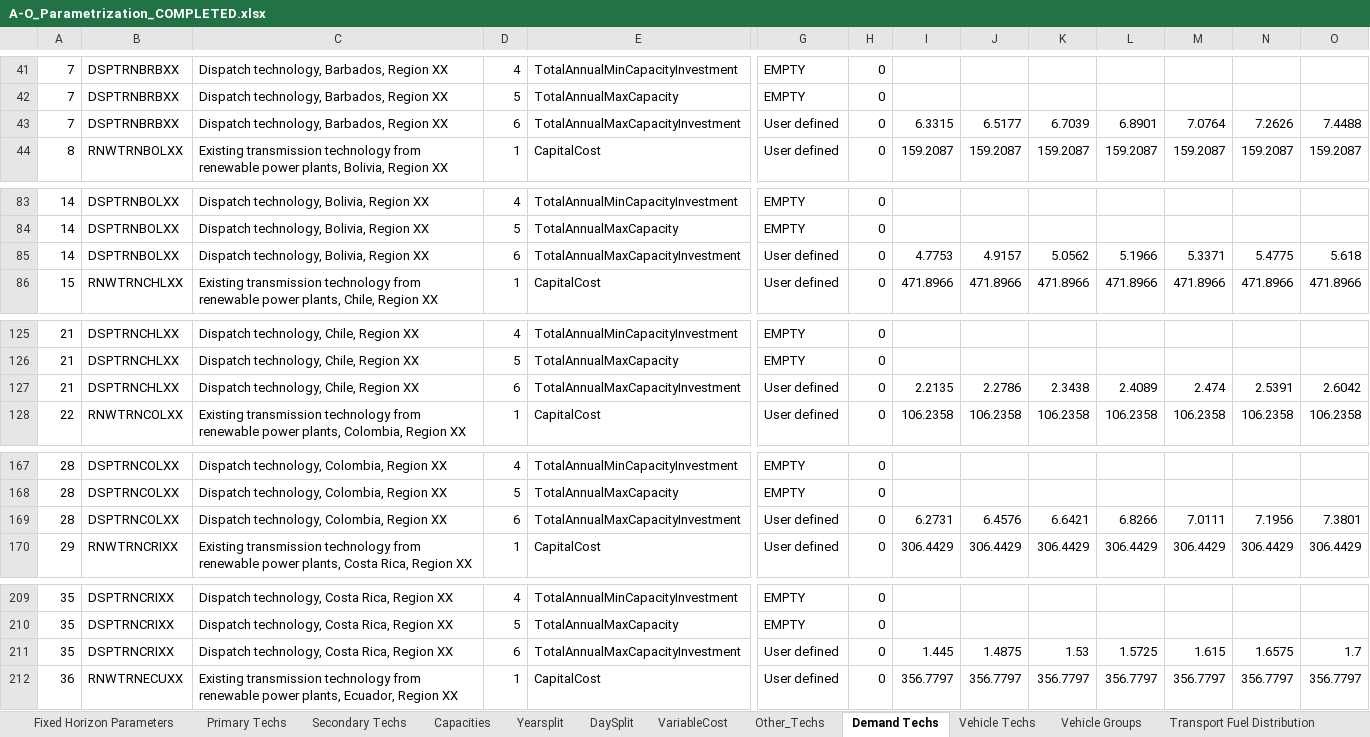
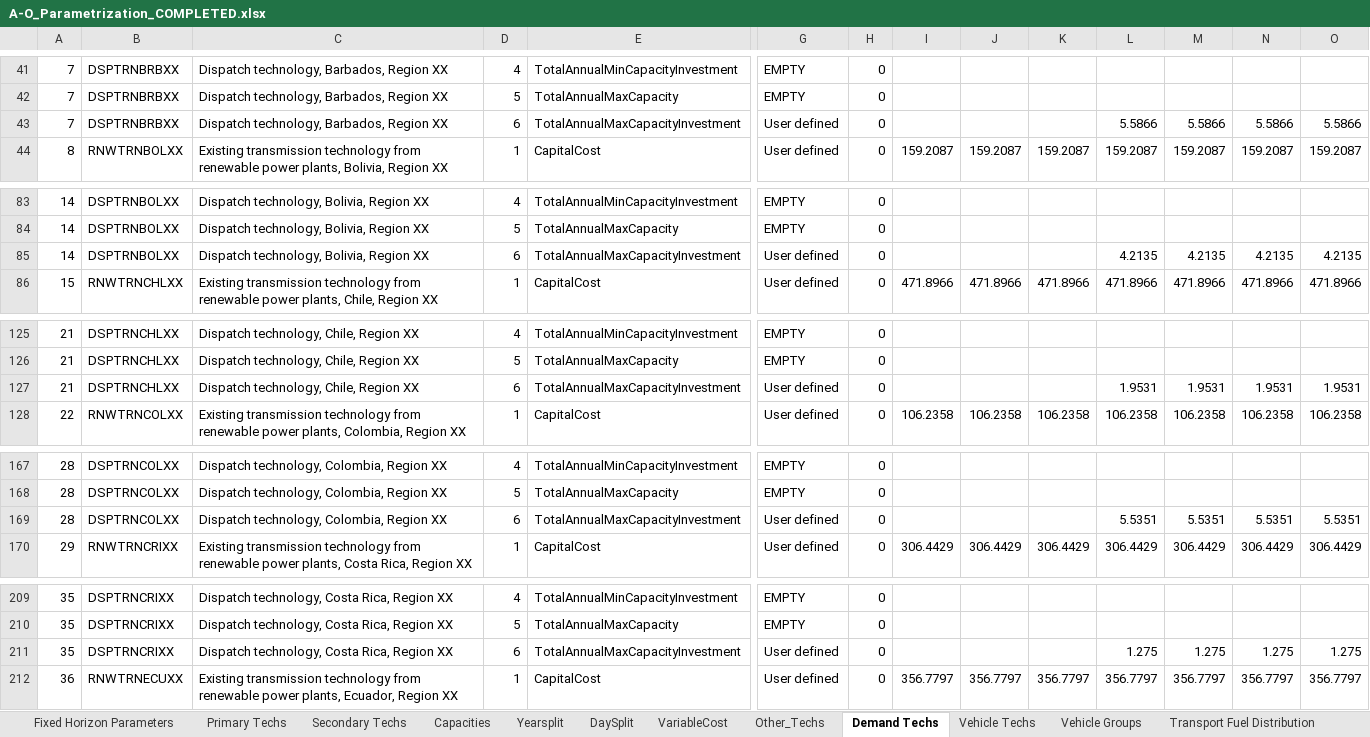
Before and after one commit to Climate-Lead-Group/relac_tx, an Excel workbook: t1_confection/A1_Outputs/A1_Outputs_INV/A-O_Parametrization_COMPLETED.xlsx, sheet Demand Techs, drawn as a sheet; only a part is shown, gaps mark what is left out; values as stored, in another font and other column widths than the file's, no borders; removed rows and columns are numbered as before the commit, all else as after; rows hold the shown columns only; the diff covers the shown part only; the diff names each change by its address in the sheet, - before the commit and + after, or states it on an @@ line.

```diff
--- a/t1_confection/A1_Outputs/A1_Outputs_INV/A-O_Parametrization_COMPLETED.xlsx (sheet Demand Techs)
+++ b/t1_confection/A1_Outputs/A1_Outputs_INV/A-O_Parametrization_COMPLETED.xlsx (sheet Demand Techs)
-row 43: 7 | DSPTRNBRBXX | Dispatch technology, Barbados, Region XX | 6 | TotalAnnualMaxCapacityInvestment | User defined | 0 | 6.3315 | 6.5177 | 6.7039 | 6.8901 | 7.0764 | 7.2626 | 7.4488
+row 43: 7 | DSPTRNBRBXX | Dispatch technology, Barbados, Region XX | 6 | TotalAnnualMaxCapacityInvestment | User defined | 0 |  |  |  | 5.5866 | 5.5866 | 5.5866 | 5.5866
-row 85: 14 | DSPTRNBOLXX | Dispatch technology, Bolivia, Region XX | 6 | TotalAnnualMaxCapacityInvestment | User defined | 0 | 4.7753 | 4.9157 | 5.0562 | 5.1966 | 5.3371 | 5.4775 | 5.618
+row 85: 14 | DSPTRNBOLXX | Dispatch technology, Bolivia, Region XX | 6 | TotalAnnualMaxCapacityInvestment | User defined | 0 |  |  |  | 4.2135 | 4.2135 | 4.2135 | 4.2135
-row 127: 21 | DSPTRNCHLXX | Dispatch technology, Chile, Region XX | 6 | TotalAnnualMaxCapacityInvestment | User defined | 0 | 2.2135 | 2.2786 | 2.3438 | 2.4089 | 2.474 | 2.5391 | 2.6042
+row 127: 21 | DSPTRNCHLXX | Dispatch technology, Chile, Region XX | 6 | TotalAnnualMaxCapacityInvestment | User defined | 0 |  |  |  | 1.9531 | 1.9531 | 1.9531 | 1.9531
-row 169: 28 | DSPTRNCOLXX | Dispatch technology, Colombia, Region XX | 6 | TotalAnnualMaxCapacityInvestment | User defined | 0 | 6.2731 | 6.4576 | 6.6421 | 6.8266 | 7.0111 | 7.1956 | 7.3801
+row 169: 28 | DSPTRNCOLXX | Dispatch technology, Colombia, Region XX | 6 | TotalAnnualMaxCapacityInvestment | User defined | 0 |  |  |  | 5.5351 | 5.5351 | 5.5351 | 5.5351
-row 211: 35 | DSPTRNCRIXX | Dispatch technology, Costa Rica, Region XX | 6 | TotalAnnualMaxCapacityInvestment | User defined | 0 | 1.445 | 1.4875 | 1.53 | 1.5725 | 1.615 | 1.6575 | 1.7
+row 211: 35 | DSPTRNCRIXX | Dispatch technology, Costa Rica, Region XX | 6 | TotalAnnualMaxCapacityInvestment | User defined | 0 |  |  |  | 1.275 | 1.275 | 1.275 | 1.275
```
Also changed, not shown: 14 added rows and 14 removed rows elsewhere in this sheet, sheet Secondary Techs, t1_confection/A1_Outputs/A1_Outputs_INV/A-O_Parametrization_Natural_COMPLETED.xlsx, t1_confection/A1_Outputs/A1_Outputs_OPT/A-O_AR_Projections_COMPLETED.xlsx, 9 other files.
